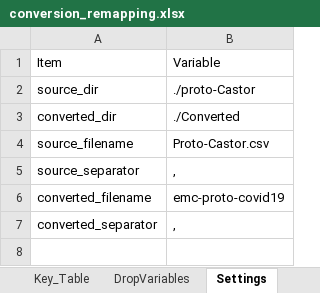
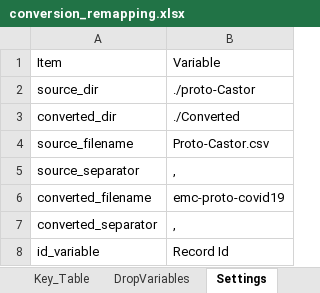
Before and after one commit to flow4u/FAIRification, an Excel workbook: conversion_remapping.xlsx, sheet Settings, drawn as a sheet; values as stored, in another font and other column widths than the file's, no borders; table styles not drawn; the diff names each change by its address in the sheet, - before the commit and + after, or states it on an @@ line.

```diff
--- a/conversion_remapping.xlsx (sheet Settings)
+++ b/conversion_remapping.xlsx (sheet Settings)
+row 8: id_variable | Record Id
```
Also changed, not shown: sheet Explanation, 1 other file.
